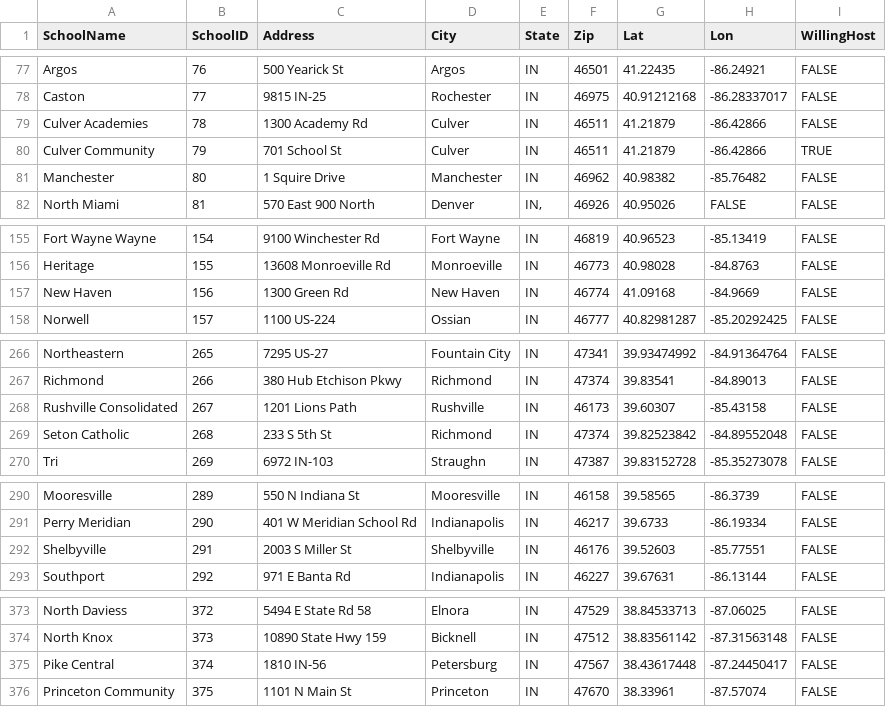
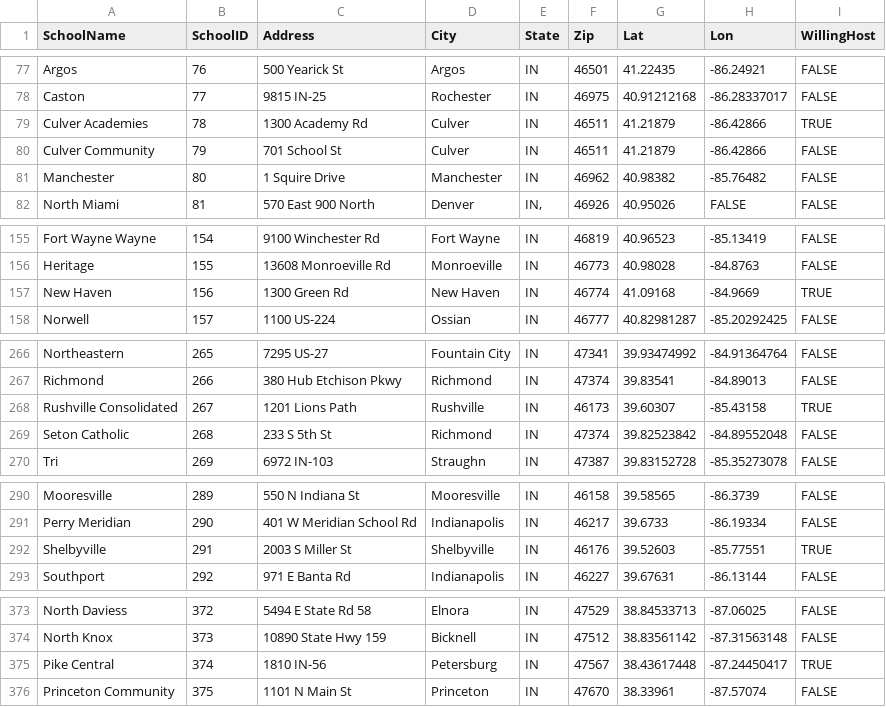
Before and after one commit to alecgilles/CS360-Team4-Project, a CSV file: CS360-Team4-Project/resources/data/Girls Tournament 2017/Schools.csv, drawn as a sheet; only a part is shown, gaps mark what is left out.

Commit message:
Started on change host gui aspect, can't get it perfect.

```diff
--- a/CS360-Team4-Project/resources/data/Girls Tournament 2017/Schools.csv
+++ b/CS360-Team4-Project/resources/data/Girls Tournament 2017/Schools.csv
@@ -78,4 +78,4 @@ Argos,76,500 Yearick St,Argos,IN,46501,41.22435,-86.24921,FALSE
 Caston,77,9815 IN-25,Rochester,IN,46975,40.91212168,-86.28337017,FALSE
-Culver Academies,78,1300 Academy Rd,Culver,IN,46511,41.21879,-86.42866,FALSE
-Culver Community,79,701 School St,Culver,IN,46511,41.21879,-86.42866,TRUE
+Culver Academies,78,1300 Academy Rd,Culver,IN,46511,41.21879,-86.42866,TRUE
+Culver Community,79,701 School St,Culver,IN,46511,41.21879,-86.42866,FALSE
 Manchester,80,1 Squire Drive,Manchester,IN,46962,40.98382,-85.76482,FALSE
@@ -156,3 +156,3 @@ Fort Wayne Wayne,154,9100 Winchester Rd,Fort Wayne,IN,46819,40.96523,-85.13419,F
 Heritage,155,13608 Monroeville Rd,Monroeville,IN,46773,40.98028,-84.8763,FALSE
-New Haven,156,1300 Green Rd,New Haven,IN,46774,41.09168,-84.9669,FALSE
+New Haven,156,1300 Green Rd,New Haven,IN,46774,41.09168,-84.9669,TRUE
 Norwell,157,1100 US-224,Ossian,IN,46777,40.82981287,-85.20292425,FALSE
@@ -267,3 +267,3 @@ Northeastern,265,7295 US-27,Fountain City,IN,47341,39.93474992,-84.91364764,FALS
 Richmond,266,380 Hub Etchison Pkwy,Richmond,IN,47374,39.83541,-84.89013,FALSE
-Rushville Consolidated,267,1201 Lions Path,Rushville,IN,46173,39.60307,-85.43158,FALSE
+Rushville Consolidated,267,1201 Lions Path,Rushville,IN,46173,39.60307,-85.43158,TRUE
 Seton Catholic,268,233 S 5th St,Richmond,IN,47374,39.82523842,-84.89552048,FALSE
@@ -291,3 +291,3 @@ Mooresville,289,550 N Indiana St,Mooresville,IN,46158,39.58565,-86.3739,FALSE
 Perry Meridian,290,401 W Meridian School Rd,Indianapolis,IN,46217,39.6733,-86.19334,FALSE
-Shelbyville,291,2003 S Miller St,Shelbyville,IN,46176,39.52603,-85.77551,FALSE
+Shelbyville,291,2003 S Miller St,Shelbyville,IN,46176,39.52603,-85.77551,TRUE
 Southport,292,971 E Banta Rd,Indianapolis,IN,46227,39.67631,-86.13144,FALSE
@@ -374,3 +374,3 @@ North Daviess,372,5494 E State Rd 58,Elnora,IN,47529,38.84533713,-87.06025,FALSE
 North Knox,373,10890 State Hwy 159,Bicknell,IN,47512,38.83561142,-87.31563148,FALSE
-Pike Central,374,1810 IN-56,Petersburg,IN,47567,38.43617448,-87.24450417,FALSE
+Pike Central,374,1810 IN-56,Petersburg,IN,47567,38.43617448,-87.24450417,TRUE
 Princeton Community,375,1101 N Main St,Princeton,IN,47670,38.33961,-87.57074,FALSE
```
Also changed, not shown: CS360-Team4-Project/resources/data/test04/Schools.csv, 7 other files.
